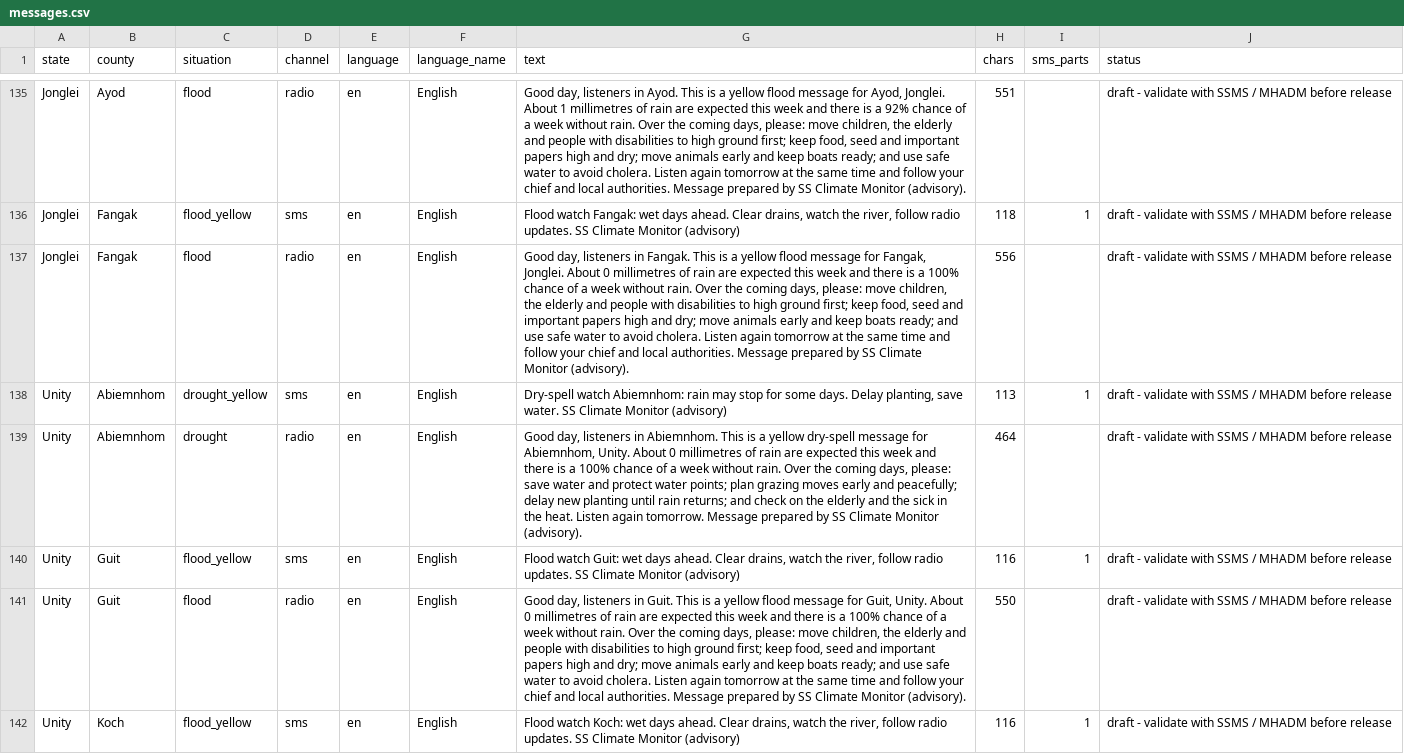
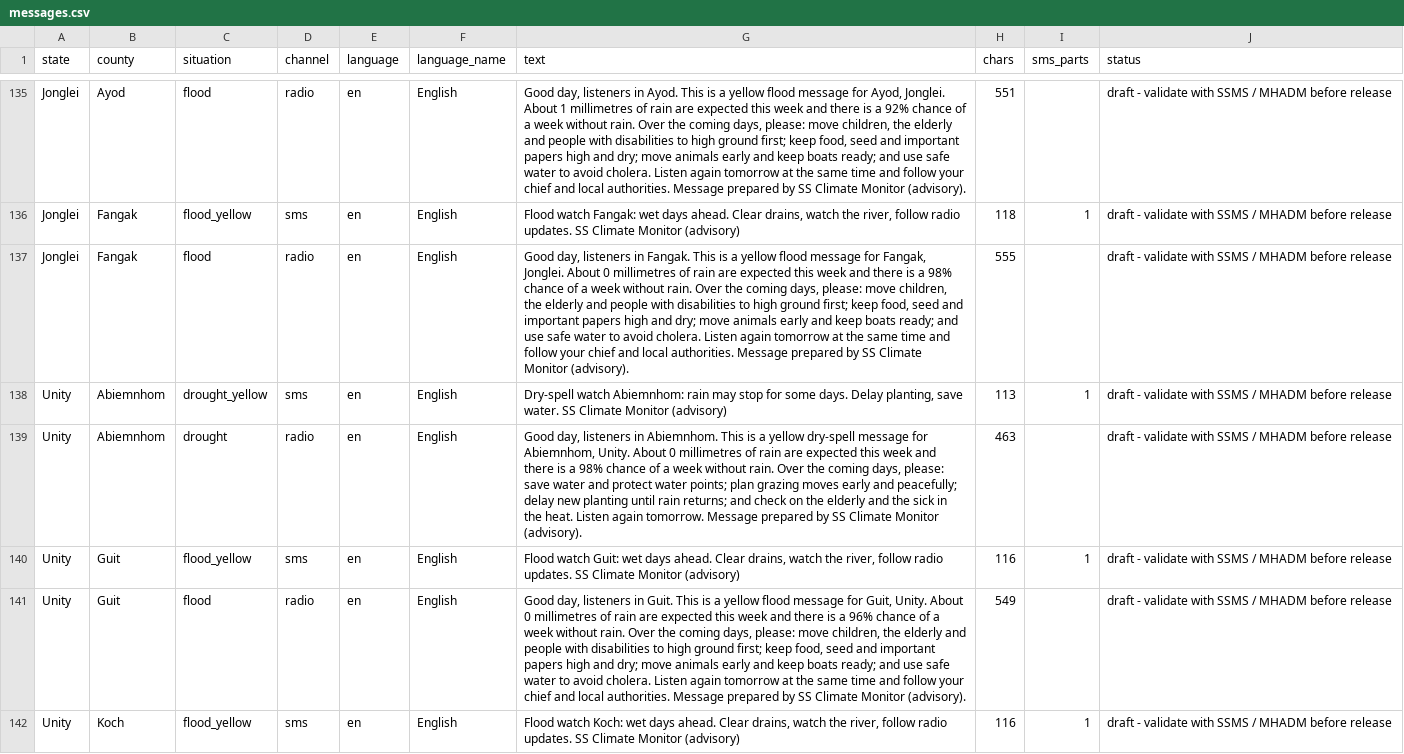
Before and after one commit to Penuelabi/altimetry-nightly, a CSV file: aa_out/dissemination/latest/messages.csv, drawn as a sheet; only a part is shown, gaps mark what is left out; the diff covers the shown part only; the diff names each change by its address in the sheet, - before the commit and + after, or states it on an @@ line.

```diff
--- a/aa_out/dissemination/latest/messages.csv
+++ b/aa_out/dissemination/latest/messages.csv
-G137 (text): …is a 100% chance of…
+G137 (text): …is a 98% chance of…
-H137 (chars): 556
+H137 (chars): 555
-G139 (text): …is a 100% chance of…
+G139 (text): …is a 98% chance of…
-H139 (chars): 464
+H139 (chars): 463
-G141 (text): …is a 100% chance of…
+G141 (text): …is a 96% chance of…
-H141 (chars): 550
+H141 (chars): 549
```
Also changed, not shown: 2 added rows, 2 removed rows and 76 edited cells elsewhere in this file, aa_out/aa_indicator_ledger.csv, aa_out/aa_triggers.csv, 32 other files.
